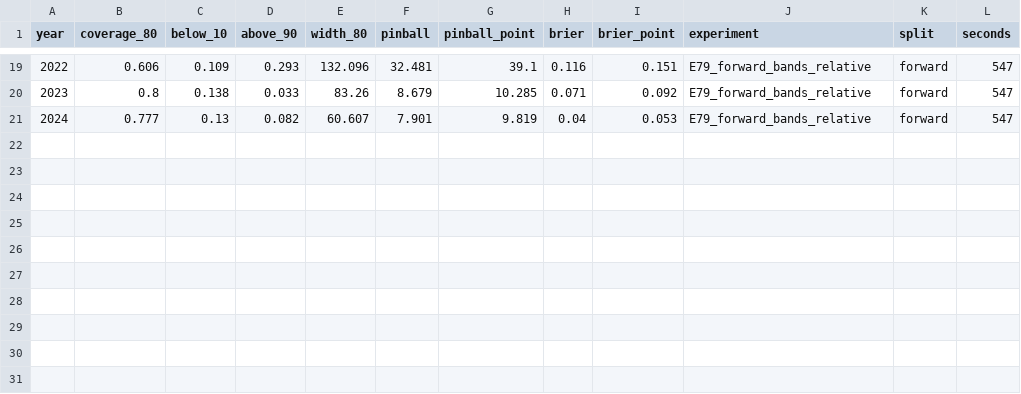
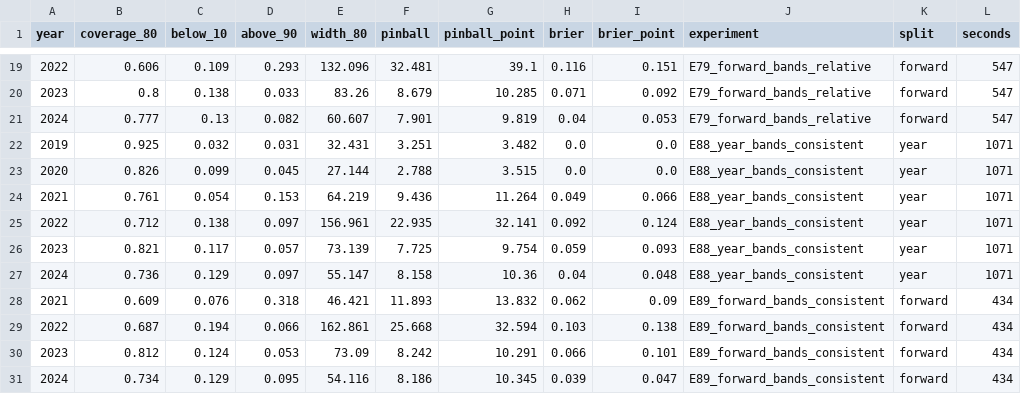
Before and after one commit to open-energy-transition/pypsa-price-forecaster, a CSV file: experiments/results_bands.csv, drawn as a sheet; only a part is shown, gaps mark what is left out.

```diff
--- a/experiments/results_bands.csv
+++ b/experiments/results_bands.csv
@@ -21 +21,11 @@ year,coverage_80,below_10,above_90,width_80,pinball,pinball_point,brier,brier_po
 2024,0.777,0.13,0.082,60.607,7.901,9.819,0.04,0.053,E79_forward_bands_relative,forward,547
+2019,0.925,0.032,0.031,32.431,3.251,3.482,0.0,0.0,E88_year_bands_consistent,year,1071
+2020,0.826,0.099,0.045,27.144,2.788,3.515,0.0,0.0,E88_year_bands_consistent,year,1071
+2021,0.761,0.054,0.153,64.219,9.436,11.264,0.049,0.066,E88_year_bands_consistent,year,1071
+2022,0.712,0.138,0.097,156.961,22.935,32.141,0.092,0.124,E88_year_bands_consistent,year,1071
+2023,0.821,0.117,0.057,73.139,7.725,9.754,0.059,0.093,E88_year_bands_consistent,year,1071
+2024,0.736,0.129,0.097,55.147,8.158,10.36,0.04,0.048,E88_year_bands_consistent,year,1071
+2021,0.609,0.076,0.318,46.421,11.893,13.832,0.062,0.09,E89_forward_bands_consistent,forward,434
+2022,0.687,0.194,0.066,162.861,25.668,32.594,0.103,0.138,E89_forward_bands_consistent,forward,434
+2023,0.812,0.124,0.053,73.09,8.242,10.291,0.066,0.101,E89_forward_bands_consistent,forward,434
+2024,0.734,0.129,0.095,54.116,8.186,10.345,0.039,0.047,E89_forward_bands_consistent,forward,434
```
Also changed, not shown: experiments/results.csv, 11 other files.
